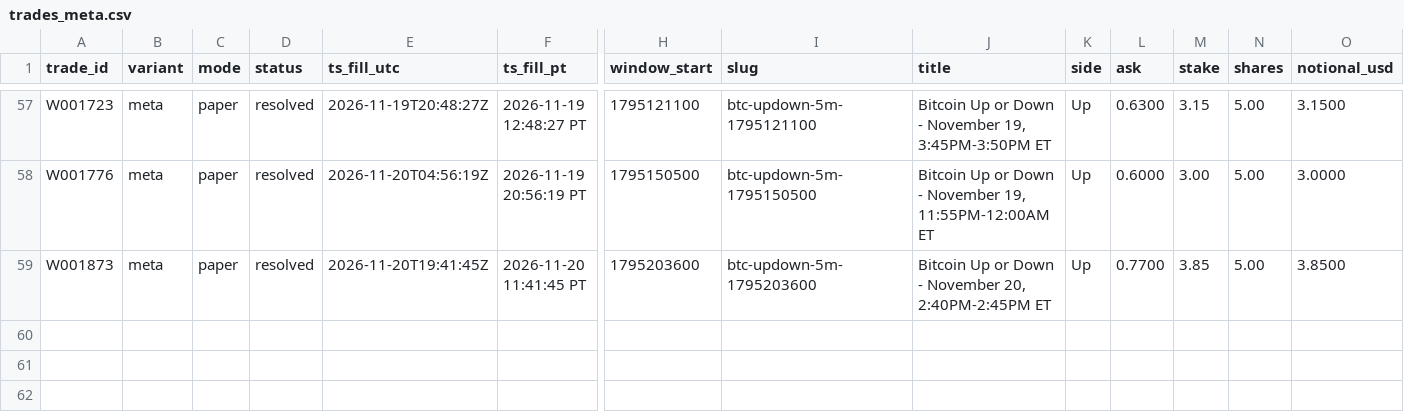
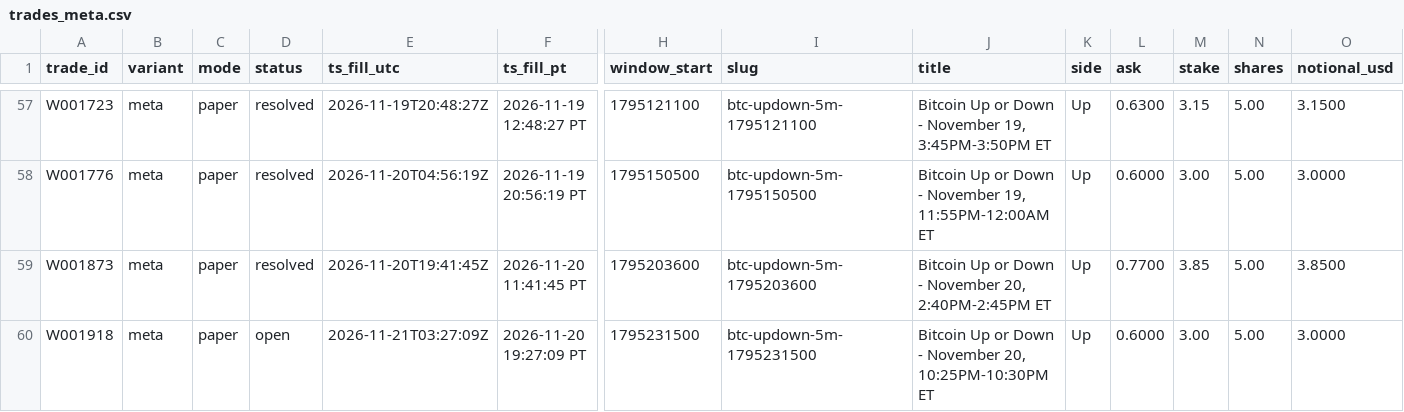
Before and after one commit to michaeldeuchar-dotcom/btc5m-paper-bot, a CSV file: data/week1/trades_meta.csv, drawn as a sheet; only a part is shown, gaps mark what is left out; rows hold the shown columns only; the diff names each change by its address in the sheet, - before the commit and + after, or states it on an @@ line.

```diff
--- a/data/week1/trades_meta.csv
+++ b/data/week1/trades_meta.csv
+row 60: W001918 | meta | paper | open | 2026-11-21T03:27:09Z | 2026-11-20 19:27:09 PT | 1795231500 | btc-updown-5m-1795231500 | Bitcoin Up or Down - November 20, 10:25PM-10:30PM ET | Up | 0.6000 | 3.00 | 5.00 | 3.0000
```
Also changed, not shown: data/week1/decisions_tail.csv, data/week1/trades_guarded_favorite.csv, 8 other files.
